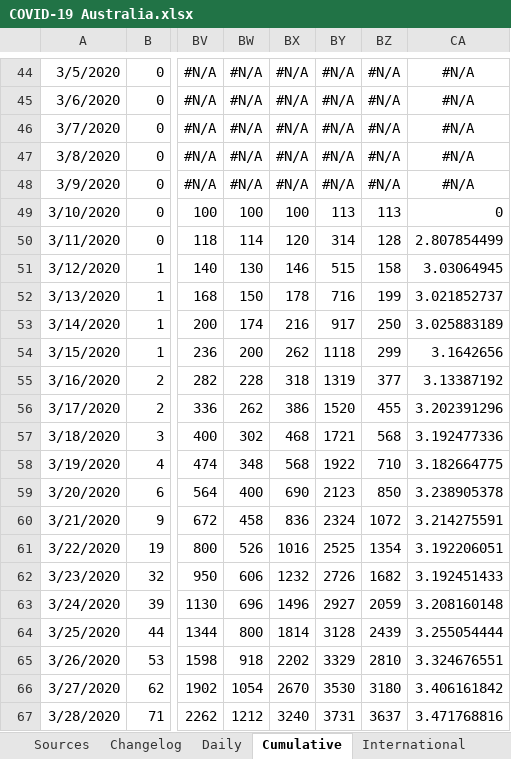
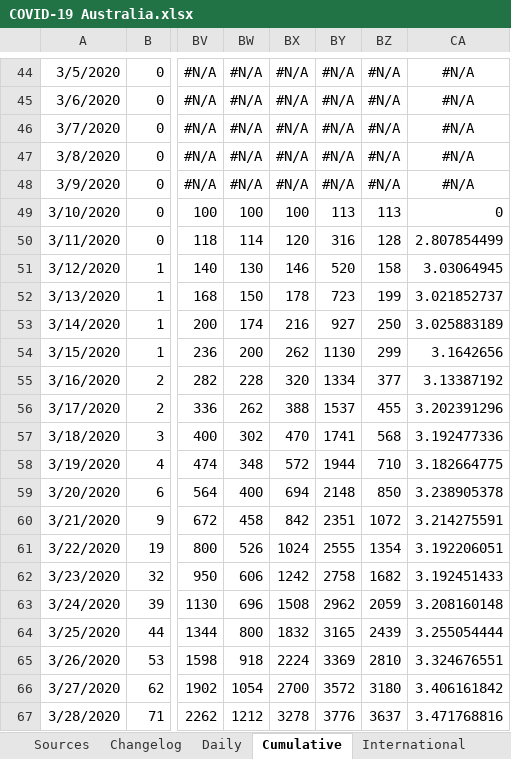
Before and after one commit to MarcusP-P/AusCovid-19, an Excel workbook: COVID-19 Australia.xlsx, sheet Cumulative, drawn as a sheet; only a part is shown, gaps mark what is left out; values as stored, in another font and other column widths than the file's, no borders; the diff covers the shown part only; the diff names each change by its address in the sheet, - before the commit and + after, or states it on an @@ line.

Commit message:
29/3/20 R3
Update SA, WA, Vic Recovered

```diff
--- a/COVID-19 Australia.xlsx (sheet Cumulative)
+++ b/COVID-19 Australia.xlsx (sheet Cumulative)
-BY50: 314
+BY50: 316
-BY51: 515
+BY51: 520
-BY52: 716
+BY52: 723
-BY53: 917
+BY53: 927
-BY54: 1118
+BY54: 1130
-BX55: 318
+BX55: 320
-BY55: 1319
+BY55: 1334
-BX56: 386
+BX56: 388
-BY56: 1520
+BY56: 1537
-BX57: 468
+BX57: 470
-BY57: 1721
+BY57: 1741
-BX58: 568
+BX58: 572
-BY58: 1922
+BY58: 1944
-BX59: 690
+BX59: 694
-BY59: 2123
+BY59: 2148
-BX60: 836
+BX60: 842
-BY60: 2324
+BY60: 2351
-BX61: 1016
+BX61: 1024
-BY61: 2525
+BY61: 2555
-BX62: 1232
+BX62: 1242
-BY62: 2726
+BY62: 2758
-BX63: 1496
+BX63: 1508
-BY63: 2927
+BY63: 2962
-BX64: 1814
+BX64: 1832
-BY64: 3128
+BY64: 3165
-BX65: 2202
+BX65: 2224
-BY65: 3329
+BY65: 3369
-BX66: 2670
+BX66: 2700
-BY66: 3530
+BY66: 3572
-BX67: 3240
+BX67: 3278
-BY67: 3731
+BY67: 3776
```
Also changed, not shown: 31 edited cells elsewhere in this sheet, sheet Daily, sheet Changelog, charts or pictures.
